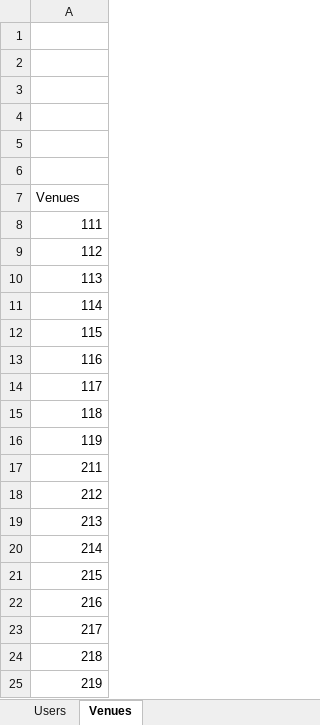
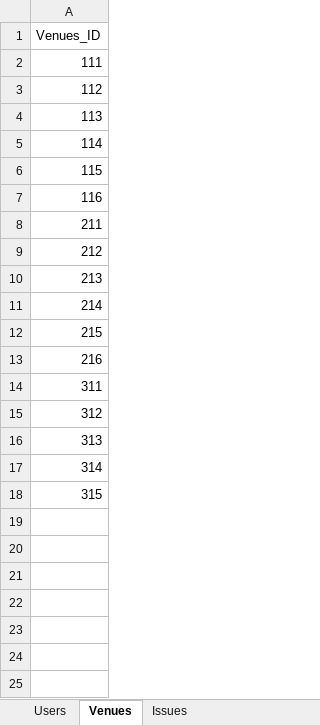
Before and after one commit to GDL17703/SBA, an Excel workbook: Users_Info.xlsx, sheet Venues, drawn as a sheet; values as stored, in another font and other column widths than the file's, no borders; table styles not drawn; removed rows and columns are numbered as before the commit, all else as after; the diff names each change by its address in the sheet, - before the commit and + after, or states it on an @@ line.

```diff
--- a/Users_Info.xlsx (sheet Venues)
+++ b/Users_Info.xlsx (sheet Venues)
+sheet tab: Issues
-row 1: (empty)
-row 2: (empty)
-row 3: (empty)
-row 4: (empty)
-row 5: (empty)
-row 6: (empty)
-A1: Venues
+A1: Venues_ID
-row 14: 117
-row 15: 118
-row 16: 119
-A14: 217
+A14: 311
-A15: 218
+A15: 312
-A16: 219
+A16: 313
+row 17: 314
+row 18: 315
```
